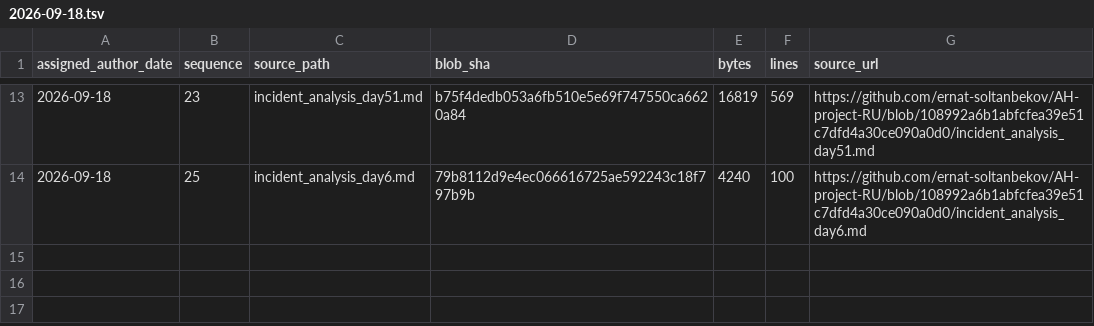
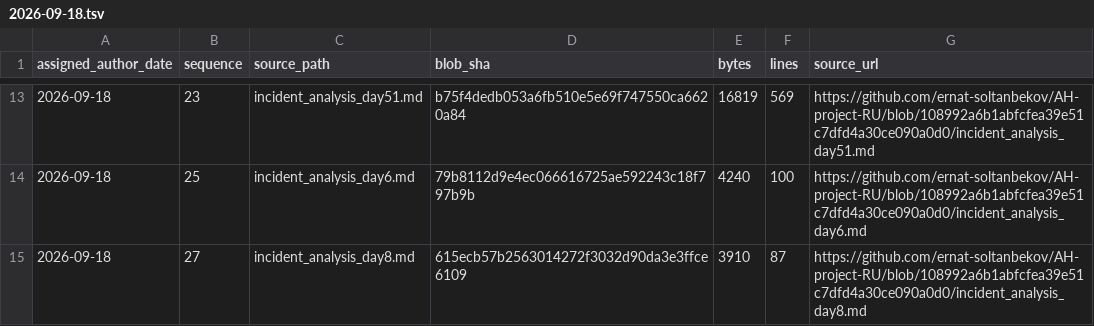
Before and after one commit to GhostOfAstana/AH-project-RU, a TSV file: source-catalog-2026-09-30/daily/2026-09-18.tsv, drawn as a sheet; only a part is shown, gaps mark what is left out; the diff names each change by its address in the sheet, - before the commit and + after, or states it on an @@ line.

Commit message:
catalog: add source metadata for 2026-09-18 #27 (backfill generated 2026-09-30)

```diff
--- a/source-catalog-2026-09-30/daily/2026-09-18.tsv
+++ b/source-catalog-2026-09-30/daily/2026-09-18.tsv
+row 15: 2026-09-18 | 27 | incident_analysis_day8.md | 615ecb57b2563014272f3032d90da3e3ffce6109 | 3910 | 87 | https://github.com/ernat-soltanbekov/AH-project-RU/blob/108992a6b1abfcfea39e51c7dfd4a30ce090a0d0/incident_analysis_day8.md
```
